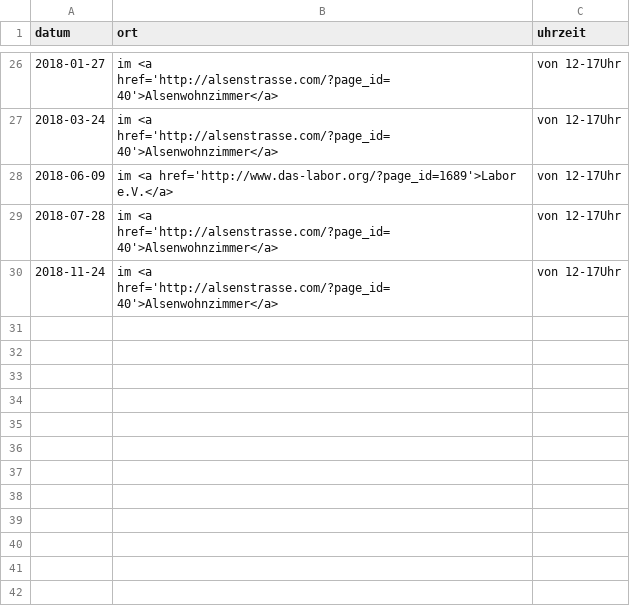
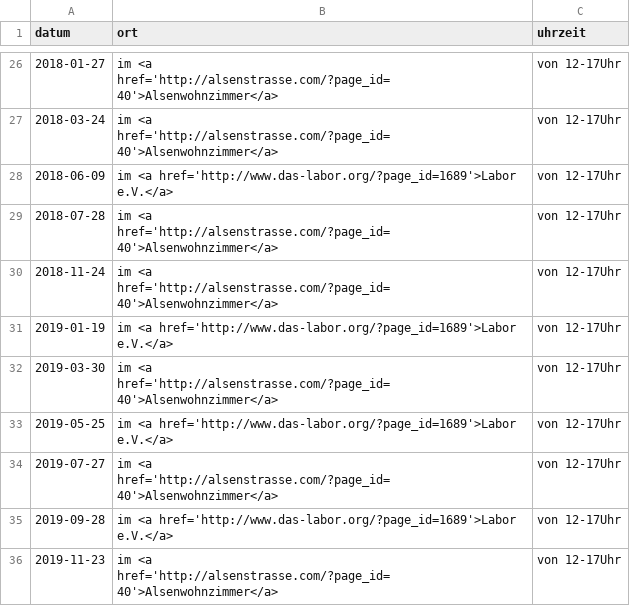
Before and after one commit to das-labor/repaircafe-bochum.de, a CSV file: _data/termine.csv, drawn as a sheet; only a part is shown, gaps mark what is left out; the diff names each change by its address in the sheet, - before the commit and + after, or states it on an @@ line.

Commit message:
Update termine.csv
Neue Termine

```diff
--- a/_data/termine.csv
+++ b/_data/termine.csv
+row 31: 2019-01-19 | im <a href='http://www.das-labor.org/?page_id=1689'>Labor e.V.</a> | von 12-17Uhr
+row 32: 2019-03-30 | im <a href='http://alsenstrasse.com/?page_id=40'>Alsenwohnzimmer</a> | von 12-17Uhr
+row 33: 2019-05-25 | im <a href='http://www.das-labor.org/?page_id=1689'>Labor e.V.</a> | von 12-17Uhr
+row 34: 2019-07-27 | im <a href='http://alsenstrasse.com/?page_id=40'>Alsenwohnzimmer</a> | von 12-17Uhr
+row 35: 2019-09-28 | im <a href='http://www.das-labor.org/?page_id=1689'>Labor e.V.</a> | von 12-17Uhr
+row 36: 2019-11-23 | im <a href='http://alsenstrasse.com/?page_id=40'>Alsenwohnzimmer</a> | von 12-17Uhr
```
